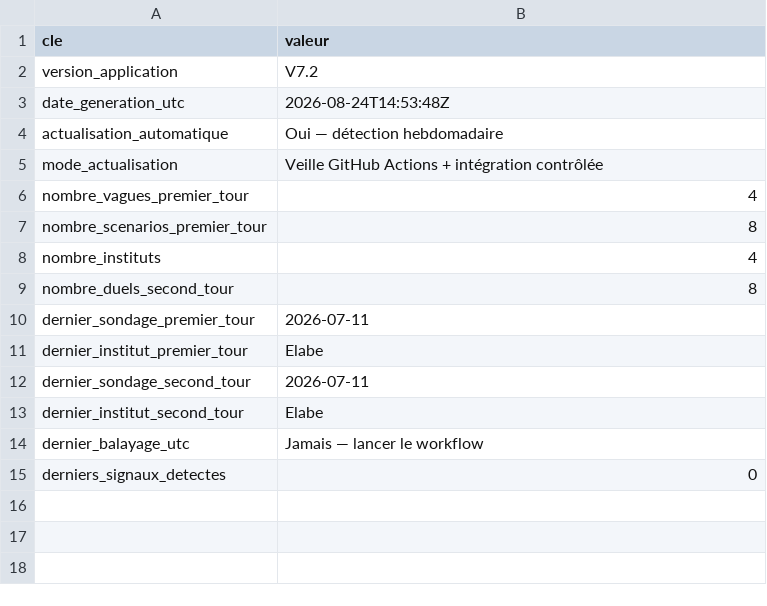
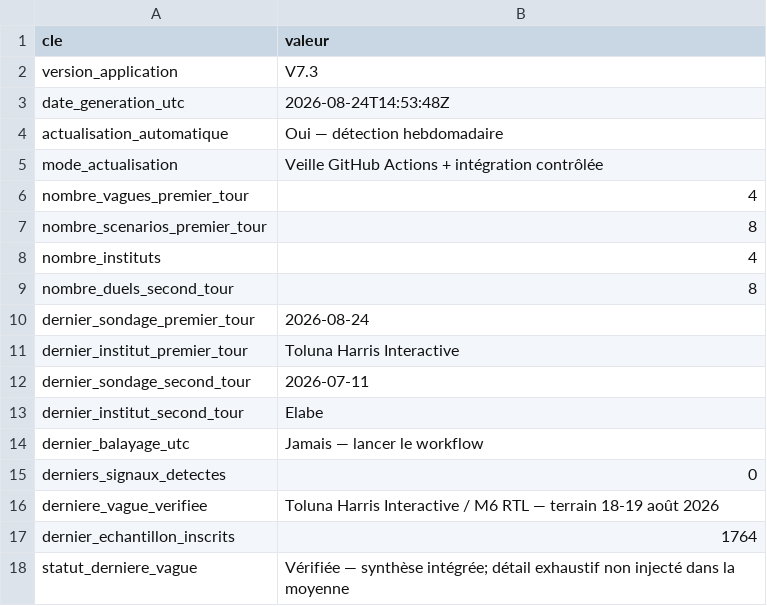
Before and after one commit to klemau84/presidentielle-2027, a CSV file: metadonnees_application.csv, drawn as a sheet.

Commit message:
V7.3 - Derniers sondages + registre Commission

```diff
--- a/metadonnees_application.csv
+++ b/metadonnees_application.csv
@@ -1,3 +1,3 @@
 cle,valeur
-version_application,V7.2
+version_application,V7.3
 date_generation_utc,2026-08-24T14:53:48Z
@@ -9,4 +9,4 @@ nombre_instituts,4
 nombre_duels_second_tour,8
-dernier_sondage_premier_tour,2026-07-11
-dernier_institut_premier_tour,Elabe
+dernier_sondage_premier_tour,2026-08-24
+dernier_institut_premier_tour,Toluna Harris Interactive
 dernier_sondage_second_tour,2026-07-11
@@ -15 +15,4 @@ dernier_balayage_utc,Jamais — lancer le workflow
 derniers_signaux_detectes,0
+derniere_vague_verifiee,Toluna Harris Interactive / M6 RTL — terrain 18-19 août 2026
+dernier_echantillon_inscrits,1764
+statut_derniere_vague,Vérifiée — synthèse intégrée; détail exhaustif non injecté dans la moyenne
```
Also changed, not shown: changelog.csv, sources_veille.csv, 5 other files.
